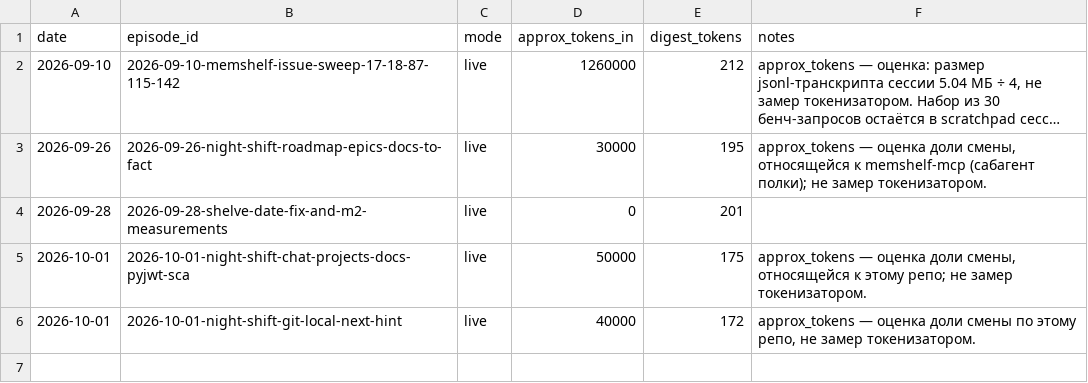
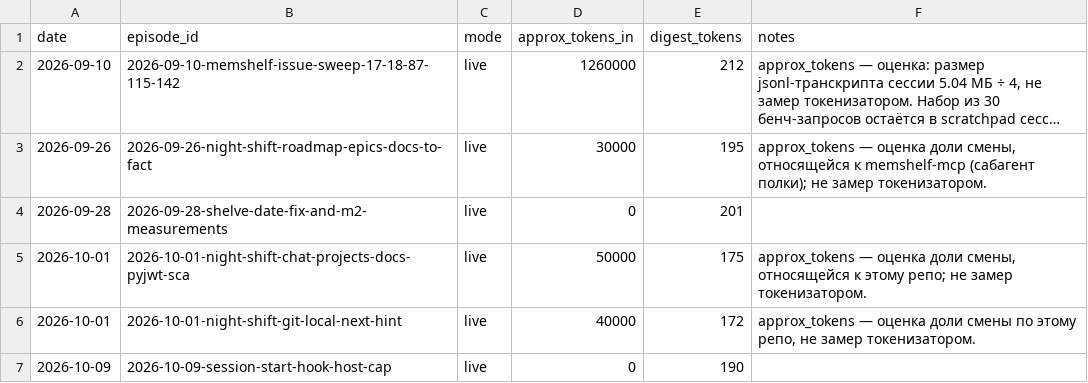
Before and after one commit to ignatenkofi/memshelf-mcp, a TSV file: shelf/ledger.tsv, drawn as a sheet; long unchanged cells end in ….

```diff
--- a/shelf/ledger.tsv
+++ b/shelf/ledger.tsv
@@ -6 +6,2 @@ date	episode_id	mode	approx_tokens_in	digest_tokens	notes
 2026-10-01	2026-10-01-night-shift-git-local-next-hint	live	40000	172	approx_tokens — оценка доли смены по этому репо, не замер токенизатором.
+2026-10-09	2026-10-09-session-start-hook-host-cap	live	0	190	
```
Also changed, not shown: 3 other files.
